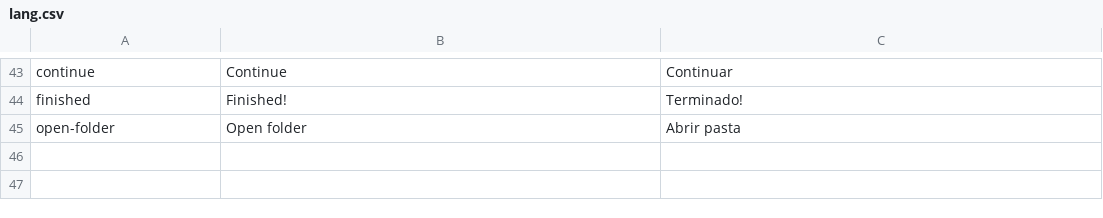
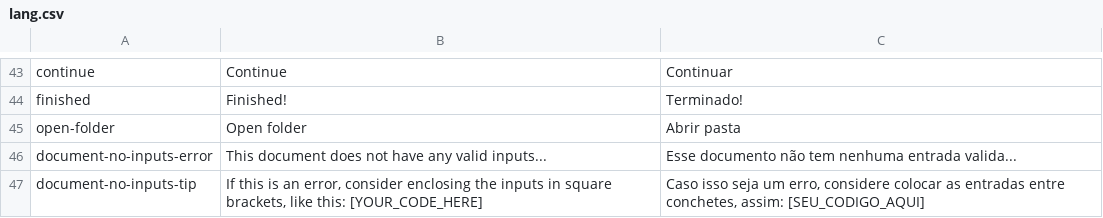
Before and after one commit to IsaqueS/Alfredo, a CSV file: src/assets/translations/lang.csv, drawn as a sheet; only a part is shown, gaps mark what is left out; the diff names each change by its address in the sheet, - before the commit and + after, or states it on an @@ line.

```diff
--- a/src/assets/translations/lang.csv
+++ b/src/assets/translations/lang.csv
+row 46: document-no-inputs-error | This document does not have any valid inputs... | Esse documento não tem nenhuma entrada valida...
+row 47: document-no-inputs-tip | If this is an error, consider enclosing the inputs in square brackets, like this: [YOUR_CODE_HERE] | Caso isso seja um erro, considere colocar as entradas entre conchetes, assim: [SEU_CODIGO_AQUI]
```
Also changed, not shown: 7 other files.
